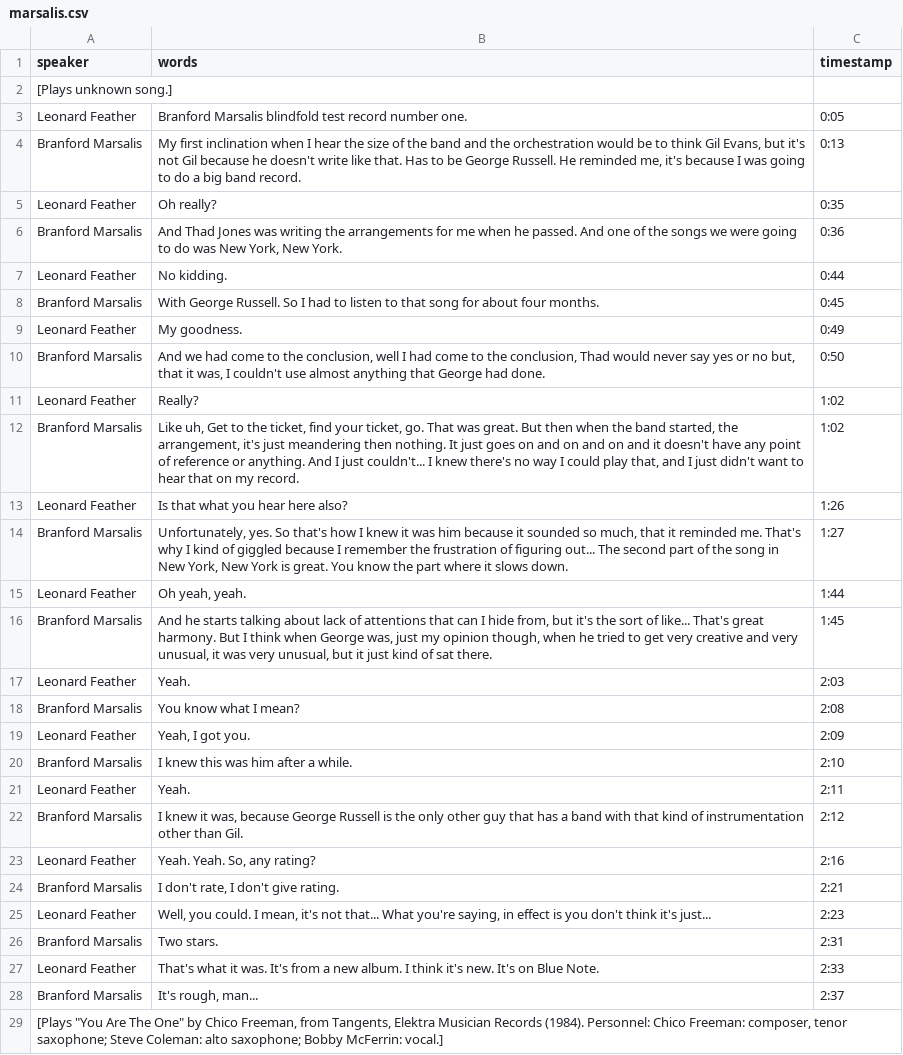
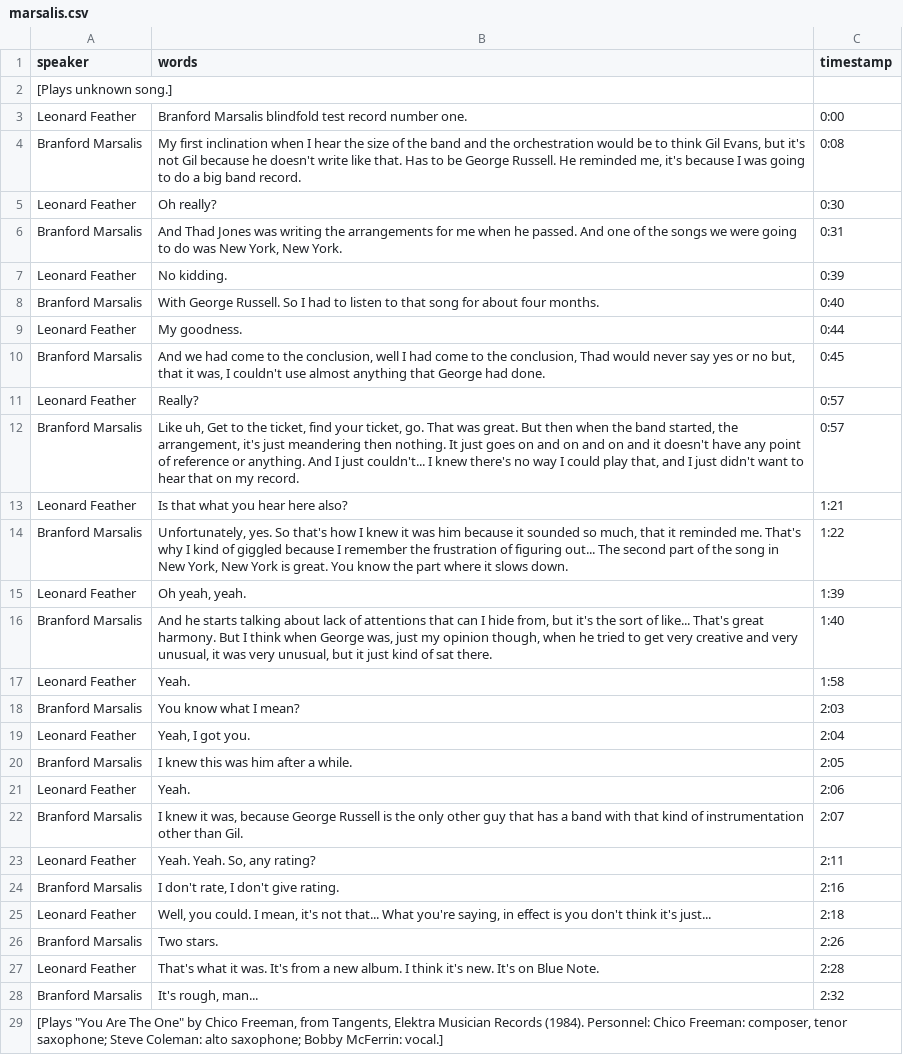
Before and after one commit to uidaholib/blindfold_draft, a CSV file: _data/transcripts/marsalis.csv, drawn as a sheet; only a part is shown; the diff covers the shown part only.

```diff
--- a/_data/transcripts/marsalis.csv
+++ b/_data/transcripts/marsalis.csv
@@ -2,28 +2,28 @@ speaker,words,timestamp
 [Plays unknown song.],,
-Leonard Feather,Branford Marsalis blindfold test record number one.,0:05
-Branford Marsalis,"My first inclination when I hear the size of the band and the orchestration would be to think Gil Evans, but it's not Gil because he doesn't write like that. Has to be George Russell. He reminded me, it's because I was going to do a big band record.",0:13
-Leonard Feather,Oh really?,0:35
-Branford Marsalis,"And Thad Jones was writing the arrangements for me when he passed. And one of the songs we were going to do was New York, New York.",0:36
-Leonard Feather,No kidding.,0:44
-Branford Marsalis,With George Russell. So I had to listen to that song for about four months.,0:45
-Leonard Feather,My goodness.,0:49
-Branford Marsalis,"And we had come to the conclusion, well I had come to the conclusion, Thad would never say yes or no but, that it was, I couldn't use almost anything that George had done.",0:50
-Leonard Feather,Really?,1:02
-Branford Marsalis,"Like uh, Get to the ticket, find your ticket, go. That was great. But then when the band started, the arrangement, it's just meandering then nothing. It just goes on and on and on and it doesn't have any point of reference or anything. And I just couldn't... I knew there's no way I could play that, and I just didn't want to hear that on my record.",1:02
-Leonard Feather,Is that what you hear here also?,1:26
-Branford Marsalis,"Unfortunately, yes. So that's how I knew it was him because it sounded so much, that it reminded me. That's why I kind of giggled because I remember the frustration of figuring out... The second part of the song in New York, New York is great. You know the part where it slows down.",1:27
-Leonard Feather,"Oh yeah, yeah.",1:44
-Branford Marsalis,"And he starts talking about lack of attentions that can I hide from, but it's the sort of like... That's great harmony. But I think when George was, just my opinion though, when he tried to get very creative and very unusual, it was very unusual, but it just kind of sat there.",1:45
-Leonard Feather,Yeah.,2:03
-Branford Marsalis,You know what I mean?,2:08
-Leonard Feather,"Yeah, I got you.",2:09
-Branford Marsalis,I knew this was him after a while.,2:10
-Leonard Feather,Yeah.,2:11
-Branford Marsalis,"I knew it was, because George Russell is the only other guy that has a band with that kind of instrumentation other than Gil.",2:12
-Leonard Feather,"Yeah. Yeah. So, any rating?",2:16
-Branford Marsalis,"I don't rate, I don't give rating.",2:21
-Leonard Feather,"Well, you could. I mean, it's not that... What you're saying, in effect is you don't think it's just...",2:23
-Branford Marsalis,Two stars.,2:31
-Leonard Feather,That's what it was. It's from a new album. I think it's new. It's on Blue Note.,2:33
-Branford Marsalis,"It's rough, man...",2:37
+Leonard Feather,Branford Marsalis blindfold test record number one.,0:00
+Branford Marsalis,"My first inclination when I hear the size of the band and the orchestration would be to think Gil Evans, but it's not Gil because he doesn't write like that. Has to be George Russell. He reminded me, it's because I was going to do a big band record.",0:08
+Leonard Feather,Oh really?,0:30
+Branford Marsalis,"And Thad Jones was writing the arrangements for me when he passed. And one of the songs we were going to do was New York, New York.",0:31
+Leonard Feather,No kidding.,0:39
+Branford Marsalis,With George Russell. So I had to listen to that song for about four months.,0:40
+Leonard Feather,My goodness.,0:44
+Branford Marsalis,"And we had come to the conclusion, well I had come to the conclusion, Thad would never say yes or no but, that it was, I couldn't use almost anything that George had done.",0:45
+Leonard Feather,Really?,0:57
+Branford Marsalis,"Like uh, Get to the ticket, find your ticket, go. That was great. But then when the band started, the arrangement, it's just meandering then nothing. It just goes on and on and on and it doesn't have any point of reference or anything. And I just couldn't... I knew there's no way I could play that, and I just didn't want to hear that on my record.",0:57
+Leonard Feather,Is that what you hear here also?,1:21
+Branford Marsalis,"Unfortunately, yes. So that's how I knew it was him because it sounded so much, that it reminded me. That's why I kind of giggled because I remember the frustration of figuring out... The second part of the song in New York, New York is great. You know the part where it slows down.",1:22
+Leonard Feather,"Oh yeah, yeah.",1:39
+Branford Marsalis,"And he starts talking about lack of attentions that can I hide from, but it's the sort of like... That's great harmony. But I think when George was, just my opinion though, when he tried to get very creative and very unusual, it was very unusual, but it just kind of sat there.",1:40
+Leonard Feather,Yeah.,1:58
+Branford Marsalis,You know what I mean?,2:03
+Leonard Feather,"Yeah, I got you.",2:04
+Branford Marsalis,I knew this was him after a while.,2:05
+Leonard Feather,Yeah.,2:06
+Branford Marsalis,"I knew it was, because George Russell is the only other guy that has a band with that kind of instrumentation other than Gil.",2:07
+Leonard Feather,"Yeah. Yeah. So, any rating?",2:11
+Branford Marsalis,"I don't rate, I don't give rating.",2:16
+Leonard Feather,"Well, you could. I mean, it's not that... What you're saying, in effect is you don't think it's just...",2:18
+Branford Marsalis,Two stars.,2:26
+Leonard Feather,That's what it was. It's from a new album. I think it's new. It's on Blue Note.,2:28
+Branford Marsalis,"It's rough, man...",2:32
 "[Plays ""You Are The One"" by Chico Freeman, from Tangents, Elektra Musician Records (1984). Personnel: Chico Freeman: composer, tenor saxophone; Steve Coleman: alto saxophone; Bobby McFerrin: vocal.]",,
```
Also changed, not shown: 42 edited cells elsewhere in this file, _data/transcripts/mcconnell.csv, _data/transcripts/peterson.csv.
